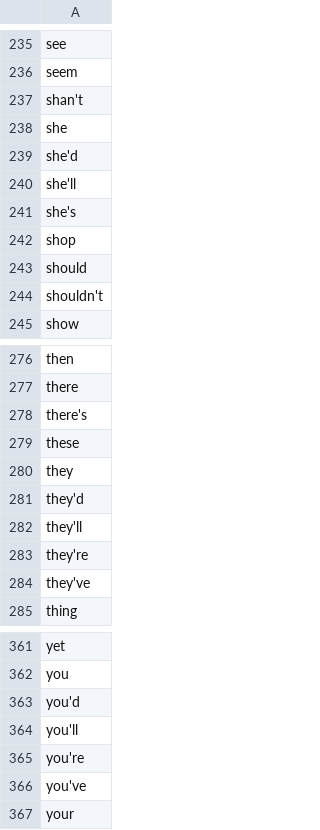
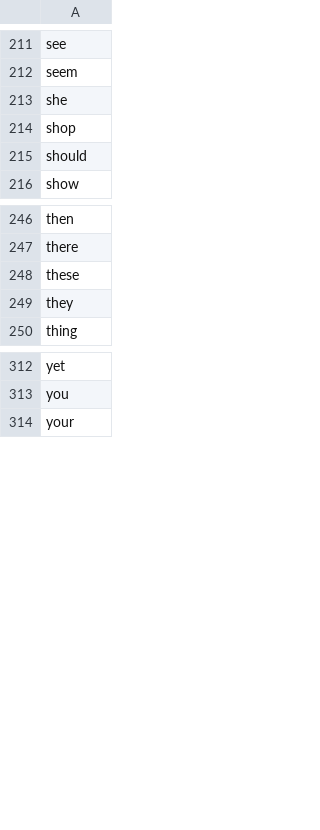
Before and after one commit to ShaiFeld18/Text-Analizer, a CSV file: data/REMOVEWORDS.csv, drawn as a sheet; only a part is shown, gaps mark what is left out; the diff covers the shown part only.

```diff
--- a/data/REMOVEWORDS.csv
+++ b/data/REMOVEWORDS.csv
@@ -236,10 +212,5 @@ see
 seem
-shan't
 she
-she'd
-she'll
-she's
 shop
 should
-shouldn't
 show
@@ -277,9 +247,4 @@ then
 there
-there's
 these
 they
-they'd
-they'll
-they're
-they've
 thing
@@ -362,6 +313,2 @@ yet
 you
-you'd
-you'll
-you're
-you've
 your
```
Also changed, not shown: 39 removed rows elsewhere in this file, examples/Q7_examples/example_1/people_small_1.csv, examples/Q7_examples/example_2/people_small_2.csv, 49 other files.
